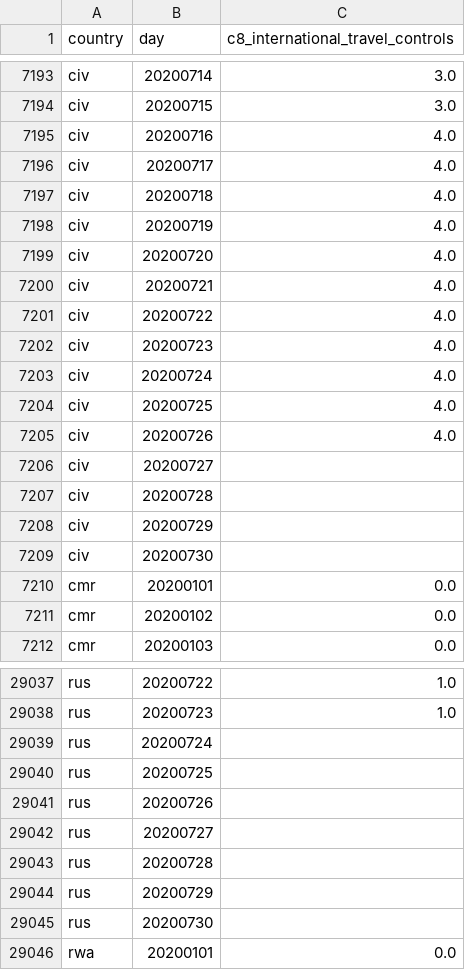
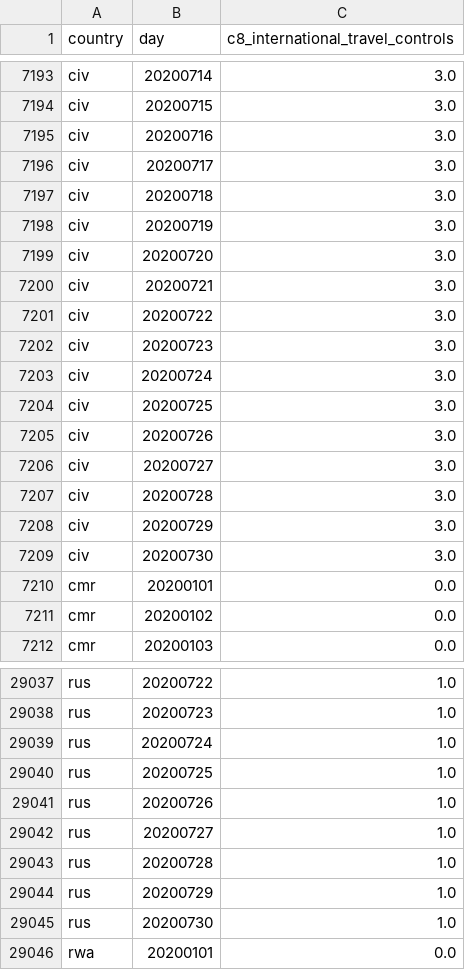
Before and after one commit to open-numbers/ddf--oxford--covid_government_response, a CSV file: ddf--datapoints--c8_international_travel_controls--by--country--day.csv, drawn as a sheet; only a part is shown, gaps mark what is left out; the diff covers the shown part only.

```diff
--- a/ddf--datapoints--c8_international_travel_controls--by--country--day.csv
+++ b/ddf--datapoints--c8_international_travel_controls--by--country--day.csv
@@ -7194,17 +7194,17 @@ civ,20200714,3.0
 civ,20200715,3.0
-civ,20200716,4.0
-civ,20200717,4.0
-civ,20200718,4.0
-civ,20200719,4.0
-civ,20200720,4.0
-civ,20200721,4.0
-civ,20200722,4.0
-civ,20200723,4.0
-civ,20200724,4.0
-civ,20200725,4.0
-civ,20200726,4.0
-civ,20200727,
-civ,20200728,
-civ,20200729,
-civ,20200730,
+civ,20200716,3.0
+civ,20200717,3.0
+civ,20200718,3.0
+civ,20200719,3.0
+civ,20200720,3.0
+civ,20200721,3.0
+civ,20200722,3.0
+civ,20200723,3.0
+civ,20200724,3.0
+civ,20200725,3.0
+civ,20200726,3.0
+civ,20200727,3.0
+civ,20200728,3.0
+civ,20200729,3.0
+civ,20200730,3.0
 cmr,20200101,0.0
@@ -29038,9 +29038,9 @@ rus,20200722,1.0
 rus,20200723,1.0
-rus,20200724,
-rus,20200725,
-rus,20200726,
-rus,20200727,
-rus,20200728,
-rus,20200729,
-rus,20200730,
+rus,20200724,1.0
+rus,20200725,1.0
+rus,20200726,1.0
+rus,20200727,1.0
+rus,20200728,1.0
+rus,20200729,1.0
+rus,20200730,1.0
 rwa,20200101,0.0
```
Also changed, not shown: 23 edited cells elsewhere in this file, ddf--datapoints--containment_health_index--by--country--day.csv, ddf--datapoints--economic_support_index--by--country--day.csv, 34 other files.
